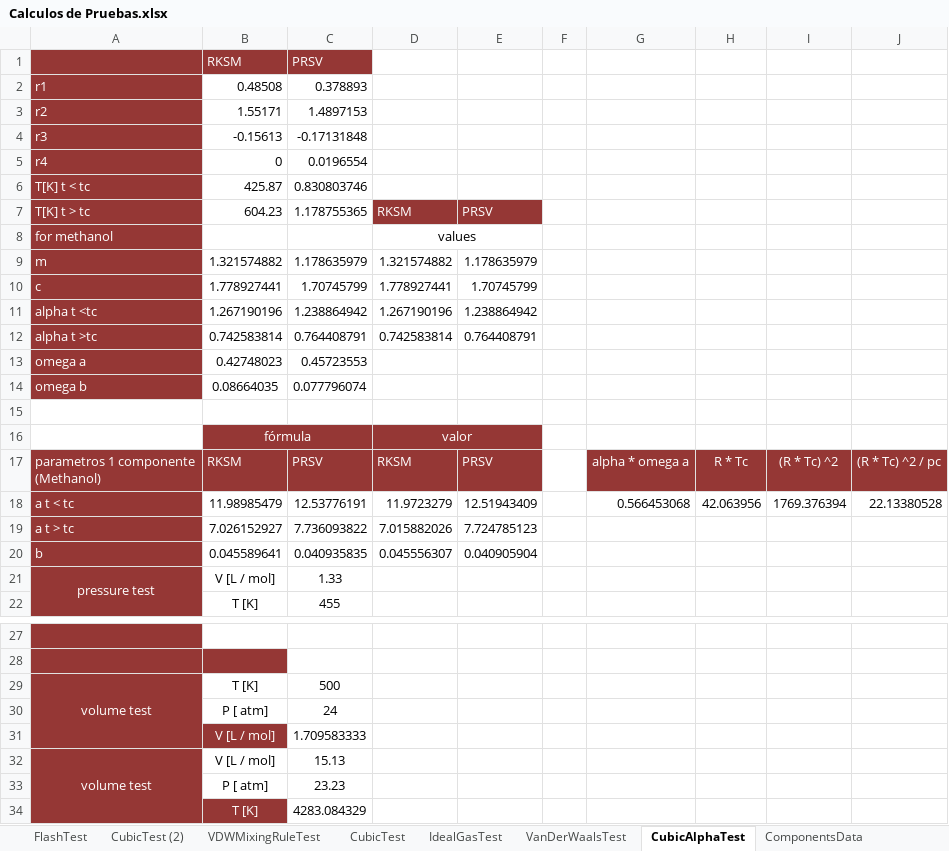
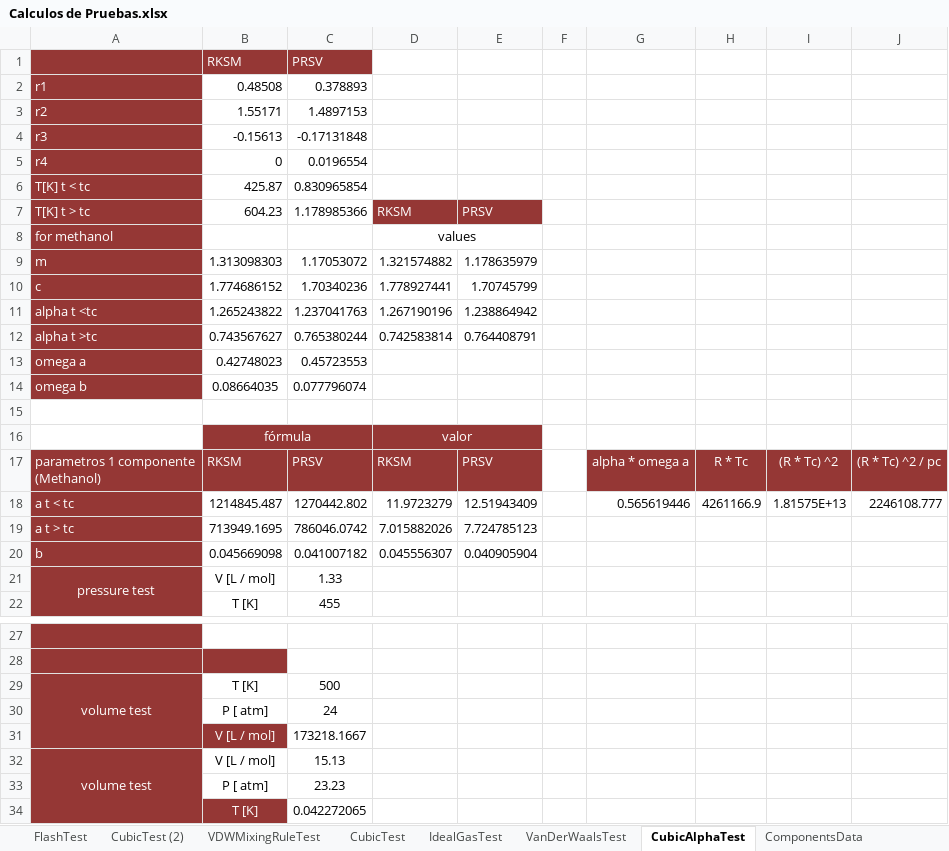
Before and after one commit to HugoRedon/Nayazu, an Excel workbook: Nayazu/Calculos de Pruebas.xlsx, sheet CubicAlphaTest, drawn as a sheet; only a part is shown, gaps mark what is left out; values as stored, in another font and other column widths than the file's, no borders; removed rows and columns are numbered as before the commit, all else as after; the diff names each change by its address in the sheet, - before the commit and + after, or states it on an @@ line.

```diff
--- a/Nayazu/Calculos de Pruebas.xlsx (sheet CubicAlphaTest)
+++ b/Nayazu/Calculos de Pruebas.xlsx (sheet CubicAlphaTest)
-C6: 0.830803746
+C6: 0.830965854
-C7: 1.178755365
+C7: 1.178985366
-B9: 1.321574882
+B9: 1.313098303
-C9: 1.178635979
+C9: 1.17053072
-B10: 1.778927441
+B10: 1.774686152
-C10: 1.70745799
+C10: 1.70340236
-B11: 1.267190196
+B11: 1.265243822
-C11: 1.238864942
+C11: 1.237041763
-B12: 0.742583814
+B12: 0.743567627
-C12: 0.764408791
+C12: 0.765380244
-row 18: a t < tc | 11.98985479 | 12.53776191 | 11.9723279 | 12.51943409 |  | 0.566453068 | 42.063956 | 1769.376394 | 22.13380528
+row 18: a t < tc | 1214845.487 | 1270442.802 | 11.9723279 | 12.51943409 |  | 0.565619446 | 4261166.9 | 1.81575E+13 | 2246108.777
-B19: 7.026152927
+B19: 713949.1695
-C19: 7.736093822
+C19: 786046.0742
-B20: 0.045589641
+B20: 0.045669098
-C20: 0.040935835
+C20: 0.041007182
-C31: 1.709583333
+C31: 173218.1667
-C34: 4283.084329
+C34: 0.042272065
```
Also changed, not shown: sheet CubicTest, sheet VDWMixingRuleTest, sheet CubicTest (2), sheet IdealGasTest, sheet ComponentsData, sheet Mathias_StryjekVeraTest, 4 more sheets, charts or pictures, 59 other files.
